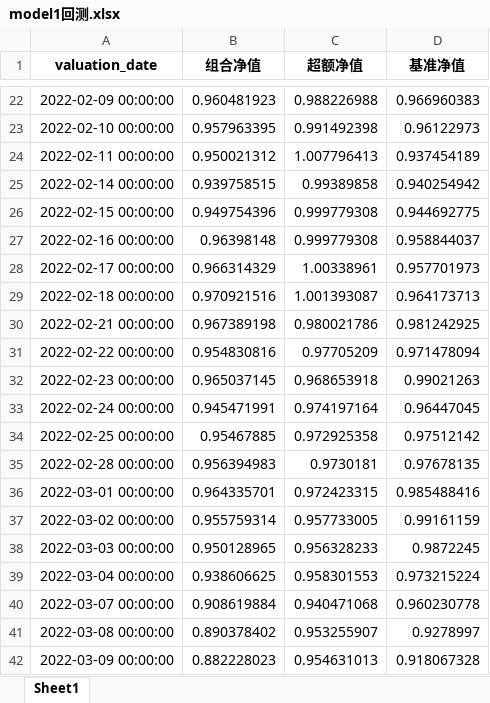
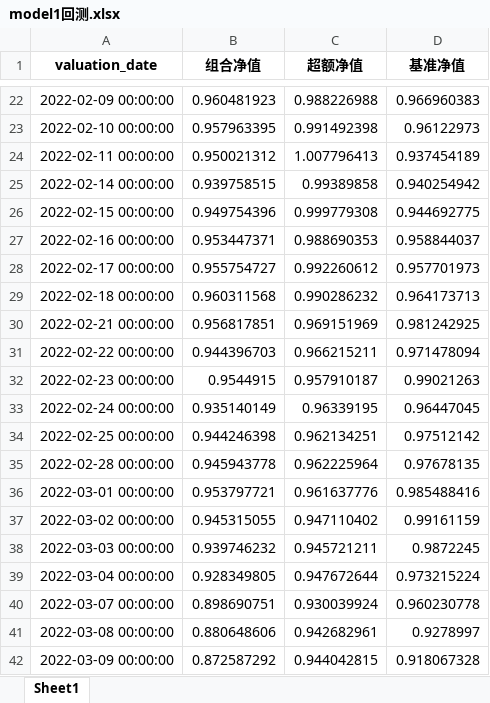
Before and after one commit to joyy1137/lstm_model, an Excel workbook: backtesting/model1/zz2000/model1回测.xlsx, sheet Sheet1, drawn as a sheet; only a part is shown, gaps mark what is left out; values as stored, in another font and other column widths than the file's, no borders; the diff covers the shown part only; the diff names each change by its address in the sheet, - before the commit and + after, or states it on an @@ line.

```diff
--- a/backtesting/model1/zz2000/model1回测.xlsx (sheet Sheet1)
+++ b/backtesting/model1/zz2000/model1回测.xlsx (sheet Sheet1)
-B27 (组合净值): 0.96398148
+B27 (组合净值): 0.953447371
-C27 (超额净值): 0.999779308
+C27 (超额净值): 0.988690353
-B28 (组合净值): 0.966314329
+B28 (组合净值): 0.955754727
-C28 (超额净值): 1.00338961
+C28 (超额净值): 0.992260612
-B29 (组合净值): 0.970921516
+B29 (组合净值): 0.960311568
-C29 (超额净值): 1.001393087
+C29 (超额净值): 0.990286232
-B30 (组合净值): 0.967389198
+B30 (组合净值): 0.956817851
-C30 (超额净值): 0.980021786
+C30 (超额净值): 0.969151969
-B31 (组合净值): 0.954830816
+B31 (组合净值): 0.944396703
-C31 (超额净值): 0.97705209
+C31 (超额净值): 0.966215211
-B32 (组合净值): 0.965037145
+B32 (组合净值): 0.9544915
-C32 (超额净值): 0.968653918
+C32 (超额净值): 0.957910187
-B33 (组合净值): 0.945471991
+B33 (组合净值): 0.935140149
-C33 (超额净值): 0.974197164
+C33 (超额净值): 0.96339195
-B34 (组合净值): 0.95467885
+B34 (组合净值): 0.944246398
-C34 (超额净值): 0.972925358
+C34 (超额净值): 0.962134251
-B35 (组合净值): 0.956394983
+B35 (组合净值): 0.945943778
-C35 (超额净值): 0.9730181
+C35 (超额净值): 0.962225964
-B36 (组合净值): 0.964335701
+B36 (组合净值): 0.953797721
-C36 (超额净值): 0.972423315
+C36 (超额净值): 0.961637776
-B37 (组合净值): 0.955759314
+B37 (组合净值): 0.945315055
-C37 (超额净值): 0.957733005
+C37 (超额净值): 0.947110402
-B38 (组合净值): 0.950128965
+B38 (组合净值): 0.939746232
-C38 (超额净值): 0.956328233
+C38 (超额净值): 0.945721211
-B39 (组合净值): 0.938606625
+B39 (组合净值): 0.928349805
-C39 (超额净值): 0.958301553
+C39 (超额净值): 0.947672644
-B40 (组合净值): 0.908619884
+B40 (组合净值): 0.898690751
-C40 (超额净值): 0.940471068
+C40 (超额净值): 0.930039924
-B41 (组合净值): 0.890378402
+B41 (组合净值): 0.880648606
-C41 (超额净值): 0.953255907
+C41 (超额净值): 0.942682961
-B42 (组合净值): 0.882228023
+B42 (组合净值): 0.872587292
-C42 (超额净值): 0.954631013
+C42 (超额净值): 0.944042815
```
Also changed, not shown: 1510 edited cells elsewhere in this sheet, backtesting/model1/hs300/model1return.xlsx, backtesting/model1/hs300/model1回测.xlsx, 23 other files.
